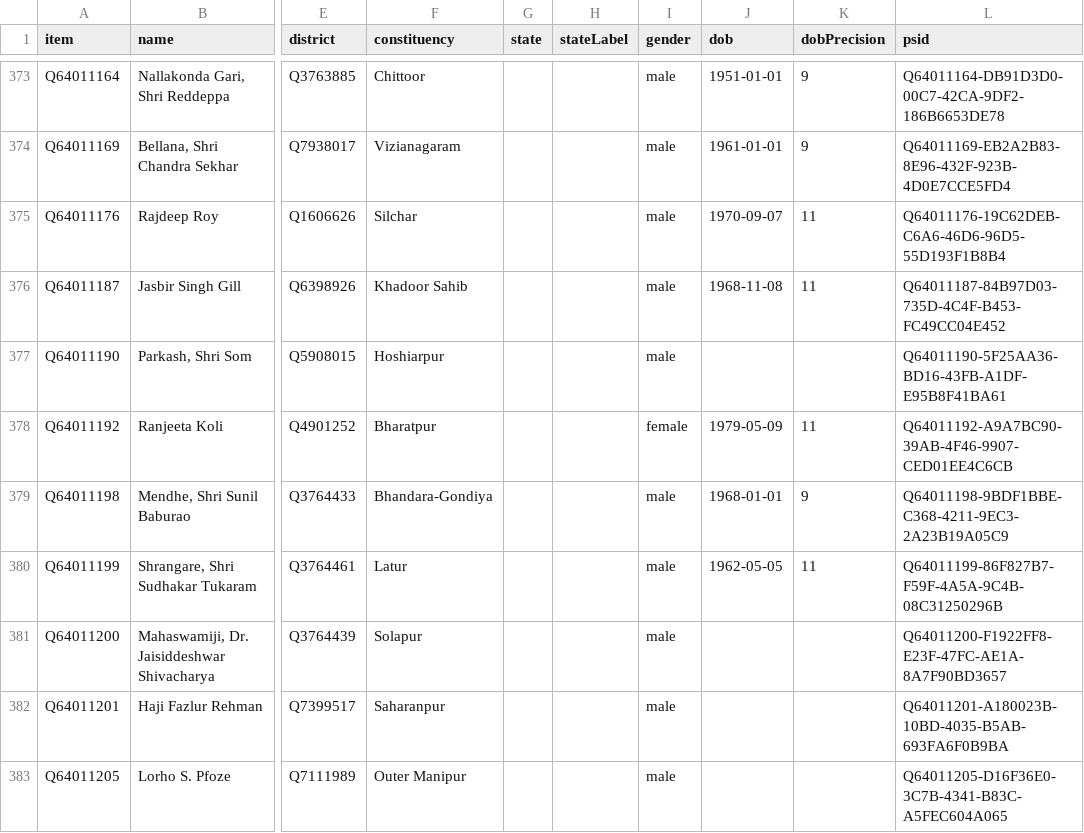
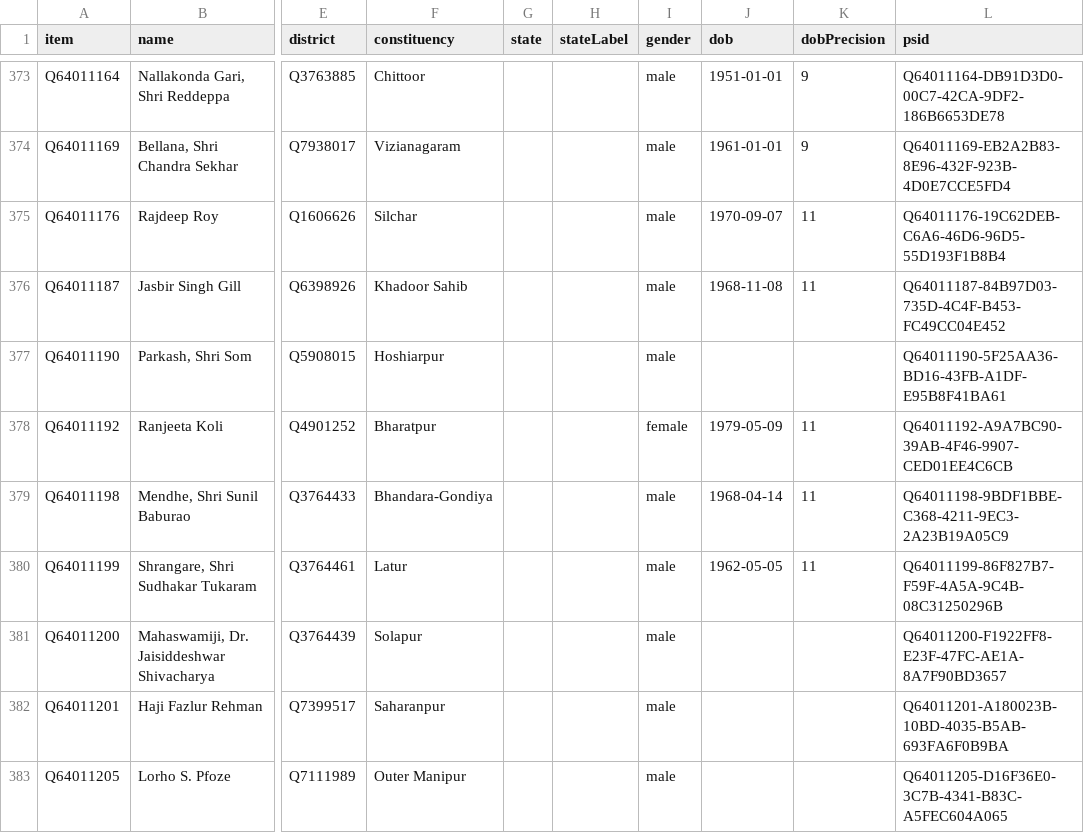
Before and after one commit to every-politician-scrapers/india-lok-sabha, a CSV file: wikidata/results/current-members.csv, drawn as a sheet; only a part is shown, gaps mark what is left out; the diff names each change by its address in the sheet, - before the commit and + after, or states it on an @@ line.

```diff
--- a/wikidata/results/current-members.csv
+++ b/wikidata/results/current-members.csv
-J379 (dob): 1968-01-01
+J379 (dob): 1968-04-14
-K379 (dobPrecision): 9
+K379 (dobPrecision): 11
```
